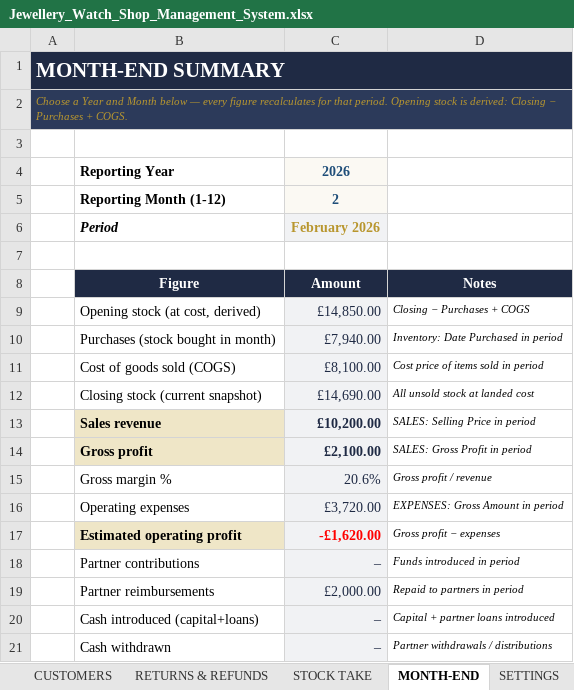
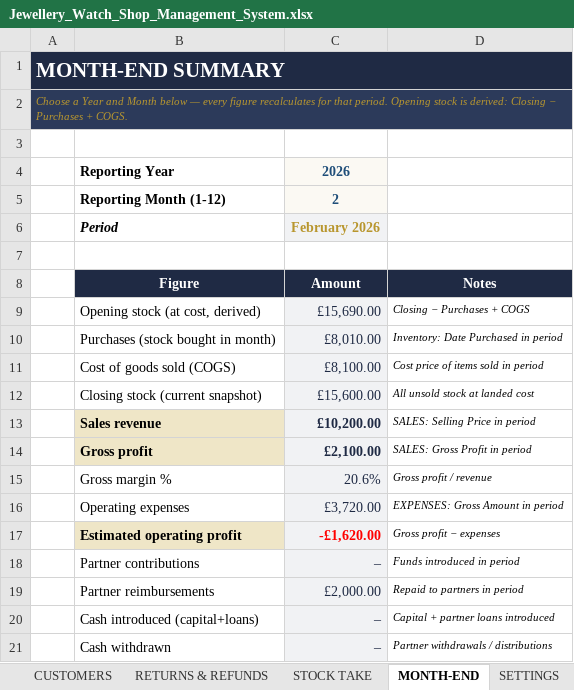
Before and after one commit to mtaghip/MontroFarsi, an Excel workbook: Jewellery_Watch_Shop_Management_System.xlsx, sheet MONTH-END, drawn as a sheet; values as stored, in another font and other column widths than the file's, no borders; the diff names each change by its address in the sheet, - before the commit and + after, or states it on an @@ line.

```diff
--- a/Jewellery_Watch_Shop_Management_System.xlsx (sheet MONTH-END)
+++ b/Jewellery_Watch_Shop_Management_System.xlsx (sheet MONTH-END)
-C9: £14,850.00
+C9: £15,690.00
-C10: £7,940.00
+C10: £8,010.00
-C12: £14,690.00
+C12: £15,600.00
```
Also changed, not shown: sheet INVENTORY MASTER, sheet INSTRUCTIONS, sheet PARTNER SUMMARY, sheet DASHBOARD, sheet SETTINGS, sheet PARTNER CONTRIBUTIONS, 2 more sheets, formulas that keep their value, charts or pictures.
